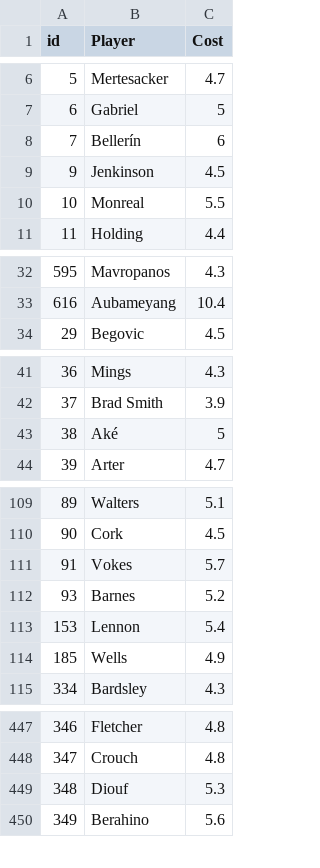
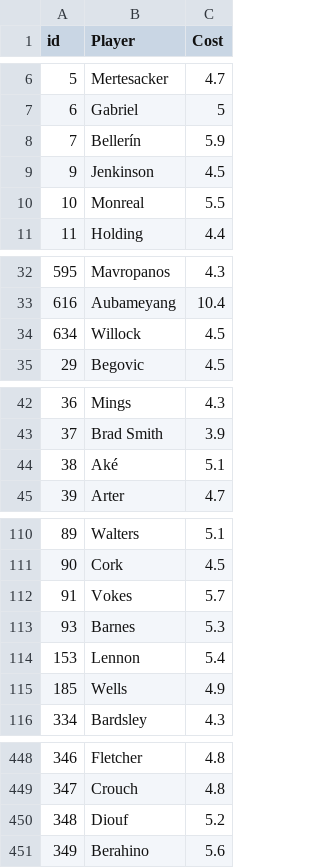
Before and after one commit to gpoudel/FPL-Analytics, a CSV file: fplBoardLive/data/DailyPriceUpdate.csv, drawn as a sheet; only a part is shown, gaps mark what is left out; the diff covers the shown part only.

```diff
--- a/fplBoardLive/data/DailyPriceUpdate.csv
+++ b/fplBoardLive/data/DailyPriceUpdate.csv
@@ -7,3 +7,3 @@
 6;"Gabriel";5
-7;"Bellerín";6
+7;"Bellerín";5.9
 9;"Jenkinson";4.5
@@ -33,2 +33,3 @@
 616;"Aubameyang";10.4
+634;"Willock";4.5
 29;"Begovic";4.5
@@ -42,3 +43,3 @@
 37;"Brad Smith";3.9
-38;"Aké";5
+38;"Aké";5.1
 39;"Arter";4.7
@@ -111,3 +112,3 @@
 91;"Vokes";5.7
-93;"Barnes";5.2
+93;"Barnes";5.3
 153;"Lennon";5.4
@@ -448,3 +449,3 @@
 347;"Crouch";4.8
-348;"Diouf";5.3
+348;"Diouf";5.2
 349;"Berahino";5.6
```
Also changed, not shown: 1 edited cell elsewhere in this file, fplBoardLive/data/injuryDF_yesterday.csv, 16 other files.
